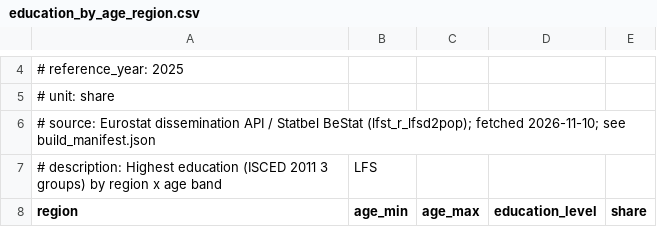
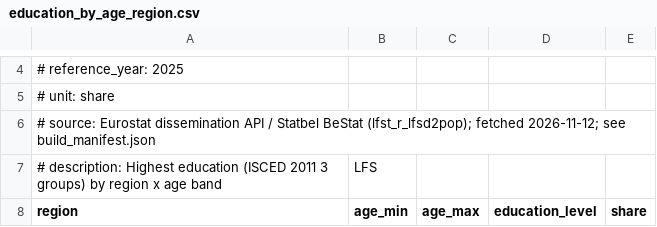
Before and after one commit to andvark/belgium_abm, a CSV file: data/real/belgium_2025/education_by_age_region.csv, drawn as a sheet; only a part is shown, gaps mark what is left out.

```diff
--- a/data/real/belgium_2025/education_by_age_region.csv
+++ b/data/real/belgium_2025/education_by_age_region.csv
@@ -5,3 +5,3 @@
 # unit: share
-# source: Eurostat dissemination API / Statbel BeStat (lfst_r_lfsd2pop); fetched 2026-11-10; see build_manifest.json
+# source: Eurostat dissemination API / Statbel BeStat (lfst_r_lfsd2pop); fetched 2026-11-12; see build_manifest.json
 # description: Highest education (ISCED 2011 3 groups) by region x age band, LFS
```
Also changed, not shown: data/real/belgium_2025/demography_rates.csv, data/real/belgium_2025/household_templates_region.csv, 32 other files.
